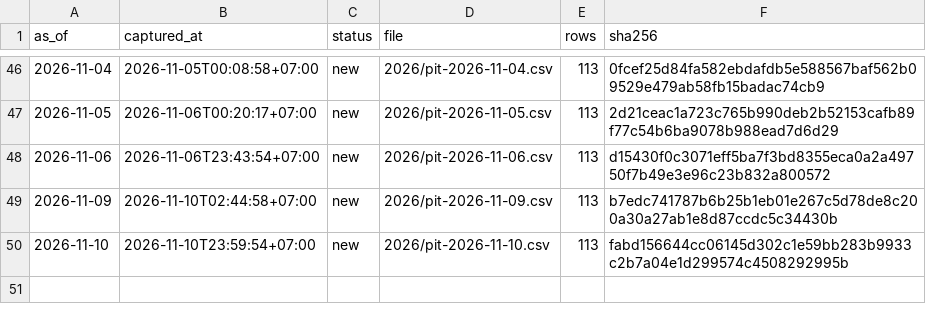
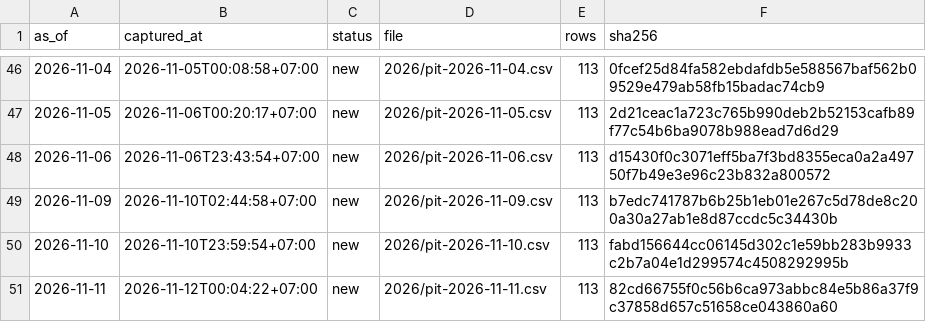
Before and after one commit to PTHAICAP/pthai-pit, a CSV file: pit/MANIFEST.csv, drawn as a sheet; only a part is shown, gaps mark what is left out.

```diff
--- a/pit/MANIFEST.csv
+++ b/pit/MANIFEST.csv
@@ -50 +50,2 @@ as_of,captured_at,status,file,rows,sha256
 2026-11-10,2026-11-10T23:59:54+07:00,new,2026/pit-2026-11-10.csv,113,fabd156644cc06145d302c1e59bb283b9933c2b7a04e1d299574c4508292995b
+2026-11-11,2026-11-12T00:04:22+07:00,new,2026/pit-2026-11-11.csv,113,82cd66755f0c56b6ca973abbc84e5b86a37f9c37858d657c51658ce043860a60
```
Also changed, not shown: pit/market/2026.csv, 6 other files.
